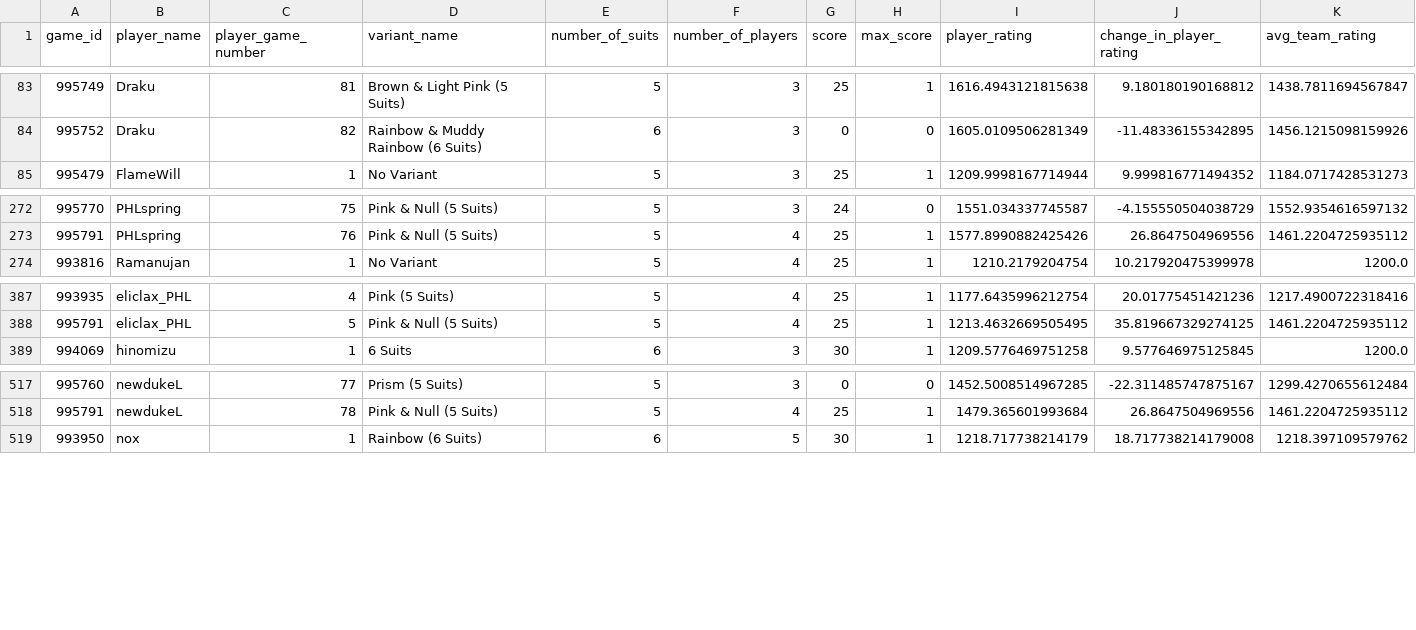
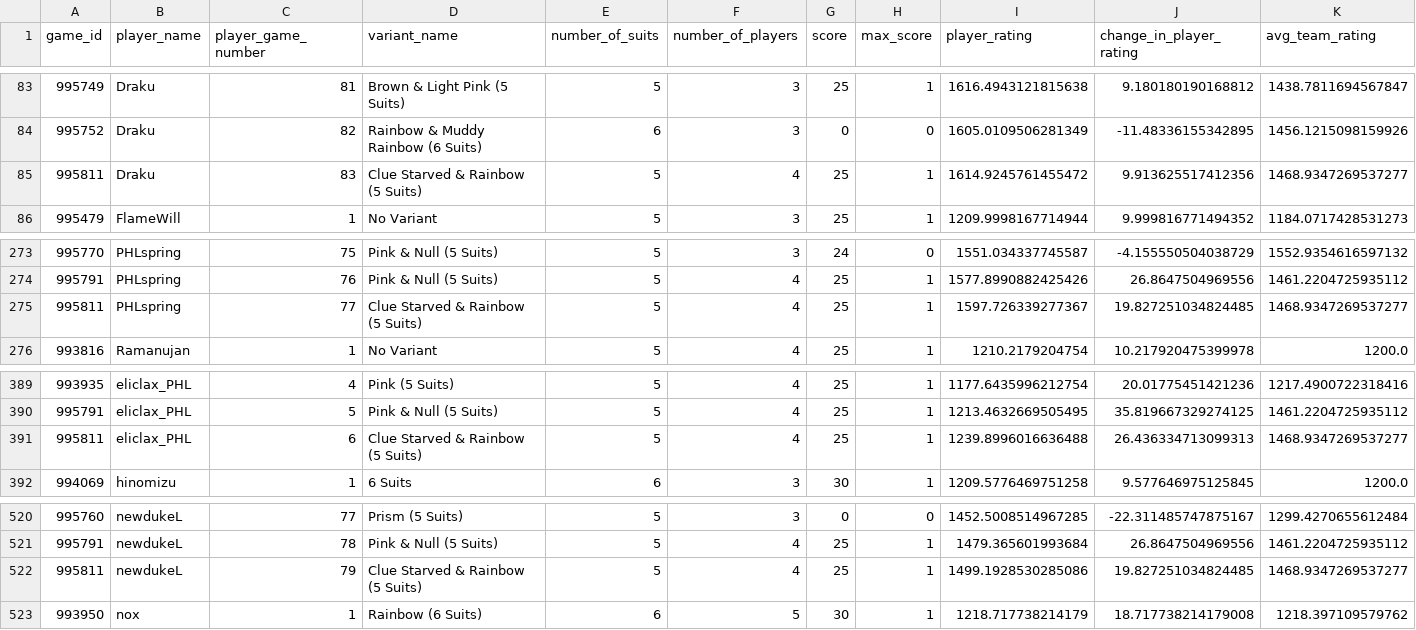
Before and after one commit to hanabi-league/hanabi-league.github.io, a CSV file: data/player_game_data.csv, drawn as a sheet; only a part is shown, gaps mark what is left out.

Commit message:
Update data

```diff
--- a/data/player_game_data.csv
+++ b/data/player_game_data.csv
@@ -84,2 +84,3 @@ game_id,player_name,player_game_number,variant_name,number_of_suits,number_of_pl
 995752,Draku,82,Rainbow & Muddy Rainbow (6 Suits),6,3,0,0,1605.0109506281349,-11.48336155342895,1456.1215098159926
+995811,Draku,83,Clue Starved & Rainbow (5 Suits),5,4,25,1,1614.9245761455472,9.913625517412356,1468.9347269537277
 995479,FlameWill,1,No Variant,5,3,25,1,1209.9998167714944,9.999816771494352,1184.0717428531273
@@ -273,2 +274,3 @@ game_id,player_name,player_game_number,variant_name,number_of_suits,number_of_pl
 995791,PHLspring,76,Pink & Null (5 Suits),5,4,25,1,1577.8990882425426,26.8647504969556,1461.2204725935112
+995811,PHLspring,77,Clue Starved & Rainbow (5 Suits),5,4,25,1,1597.726339277367,19.827251034824485,1468.9347269537277
 993816,Ramanujan,1,No Variant,5,4,25,1,1210.2179204754,10.217920475399978,1200.0
@@ -388,2 +390,3 @@ game_id,player_name,player_game_number,variant_name,number_of_suits,number_of_pl
 995791,eliclax_PHL,5,Pink & Null (5 Suits),5,4,25,1,1213.4632669505495,35.819667329274125,1461.2204725935112
+995811,eliclax_PHL,6,Clue Starved & Rainbow (5 Suits),5,4,25,1,1239.8996016636488,26.436334713099313,1468.9347269537277
 994069,hinomizu,1,6 Suits,6,3,30,1,1209.5776469751258,9.577646975125845,1200.0
@@ -518,2 +521,3 @@ game_id,player_name,player_game_number,variant_name,number_of_suits,number_of_pl
 995791,newdukeL,78,Pink & Null (5 Suits),5,4,25,1,1479.365601993684,26.8647504969556,1461.2204725935112
+995811,newdukeL,79,Clue Starved & Rainbow (5 Suits),5,4,25,1,1499.1928530285086,19.827251034824485,1468.9347269537277
 993950,nox,1,Rainbow (6 Suits),6,5,30,1,1218.717738214179,18.717738214179008,1218.397109579762
```
Also changed, not shown: data/player_data.csv, data/variant_data.csv, 2 other files.
